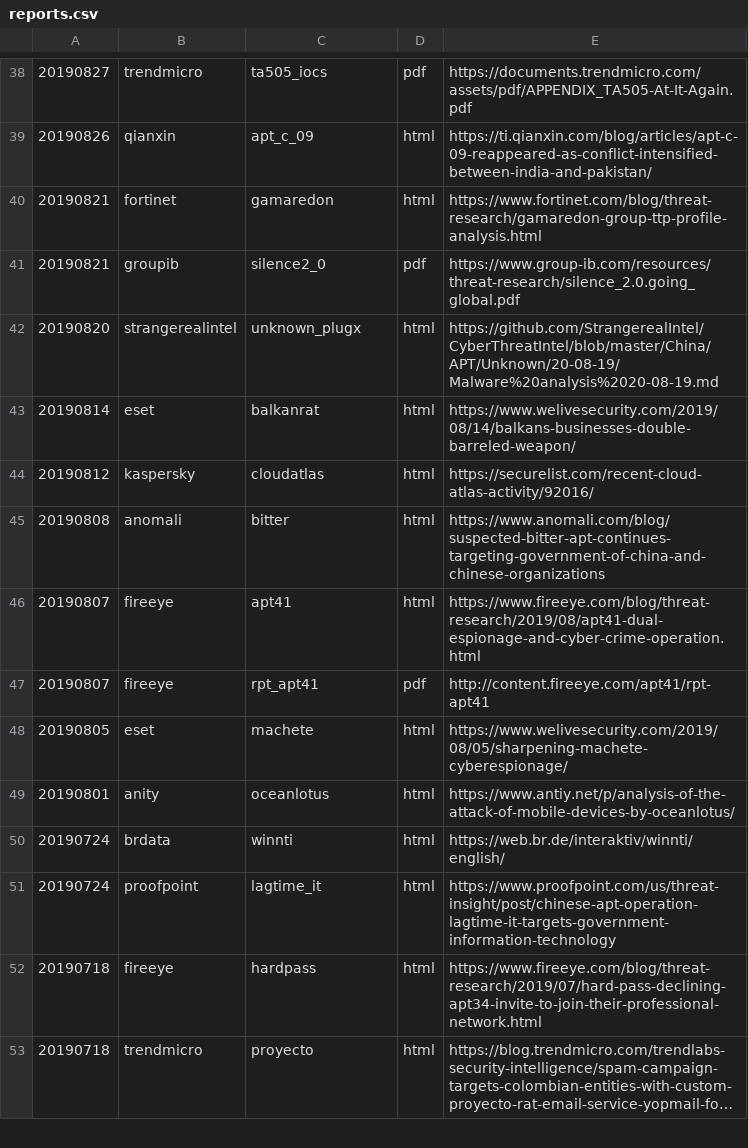
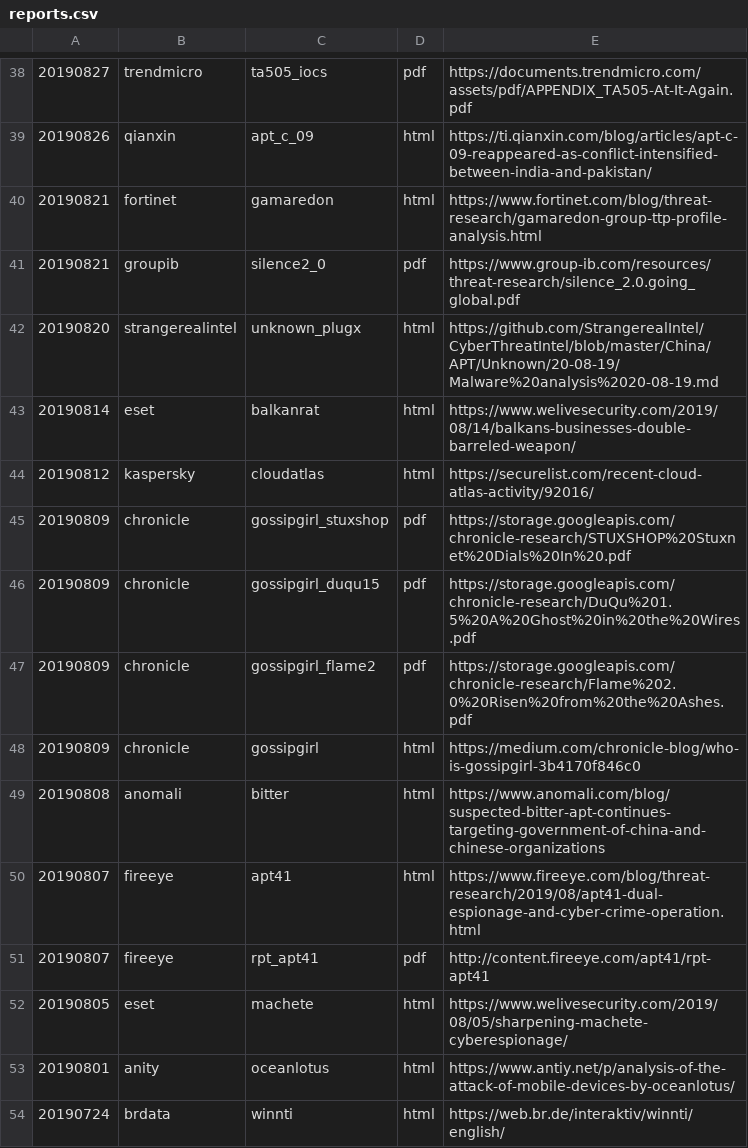
Before and after one commit to threatrack/cti_report_collection, a CSV file: reports.csv, drawn as a sheet; only a part is shown, gaps mark what is left out; the shorter side is filled out with more unchanged rows; long unchanged cells end in ….

Commit message:
Added 20190809-chronicle-gossipgirl*; Fixed yara encoding problem

```diff
--- a/reports.csv
+++ b/reports.csv
@@ -44,2 +44,6 @@
 "20190812","kaspersky","cloudatlas","html","https://securelist.com/recent-cloud-atlas-activity/92016/"
+"20190809","chronicle","gossipgirl_stuxshop","pdf","https://storage.googleapis.com/chronicle-research/STUXSHOP%20Stuxnet%20Dials%20In%20.pdf"
+"20190809","chronicle","gossipgirl_duqu15","pdf","https://storage.googleapis.com/chronicle-research/DuQu%201.5%20A%20Ghost%20in%20the%20Wires.pdf"
+"20190809","chronicle","gossipgirl_flame2","pdf","https://storage.googleapis.com/chronicle-research/Flame%202.0%20Risen%20from%20the%20Ashes.pdf"
+"20190809","chronicle","gossipgirl","html","https://medium.com/chronicle-blog/who-is-gossipgirl-3b4170f846c0"
 "20190808","anomali","bitter","html","https://www.anomali.com/blog/suspected-bitter-apt-continues-targeting-government-of-china-and-chinese-organizations"
```
Also changed, not shown: 28 other files.
